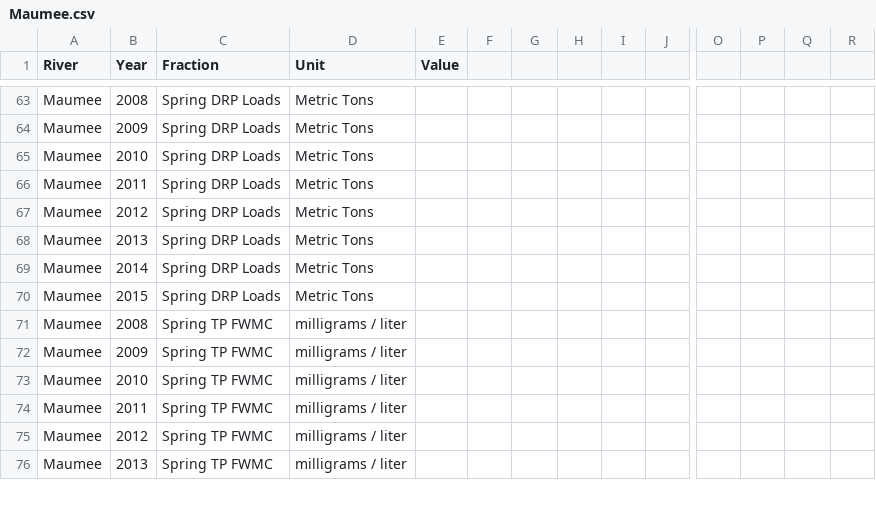
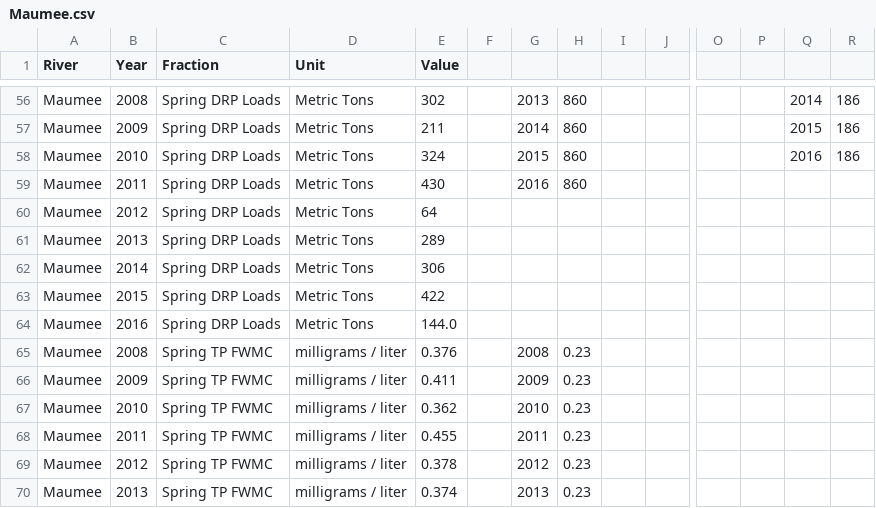
Before and after one commit to sfGLC/web, a CSV file: data/Maumee.csv, drawn as a sheet; only a part is shown, gaps mark what is left out; addresses are those after the commit; rows hold the shown columns only; the diff covers the shown part only; the diff names each change by its address in the sheet, - before the commit and + after, or states it on an @@ line.

```diff
--- a/data/Maumee.csv
+++ b/data/Maumee.csv
-E56 (Value): (empty)
+E56 (Value): 302
-G56: (empty)
+G56: 2013
-H56:H59: (empty)
+H56:H59: 860
-Q56: (empty)
+Q56: 2014
-R56:R58: (empty)
+R56:R58: 186
-E57 (Value): (empty)
+E57 (Value): 211
-G57: (empty)
+G57: 2014
-Q57: (empty)
+Q57: 2015
-E58 (Value): (empty)
+E58 (Value): 324
-G58: (empty)
+G58: 2015
-Q58: (empty)
+Q58: 2016
-E59 (Value): (empty)
+E59 (Value): 430
-G59: (empty)
+G59: 2016
-E60 (Value): (empty)
+E60 (Value): 64
-E61 (Value): (empty)
+E61 (Value): 289
-E62 (Value): (empty)
+E62 (Value): 306
-E63 (Value): (empty)
+E63 (Value): 422
+row 64: Maumee | 2016 | Spring DRP Loads | Metric Tons | 144.0
-E65 (Value): (empty)
+E65 (Value): 0.376
-G65: (empty)
+G65: 2008
-H65:H70: (empty)
+H65:H70: 0.23
-E66 (Value): (empty)
+E66 (Value): 0.411
-G66: (empty)
+G66: 2009
-E67 (Value): (empty)
+E67 (Value): 0.362
-G67: (empty)
+G67: 2010
-E68 (Value): (empty)
+E68 (Value): 0.455
-G68: (empty)
+G68: 2011
-E69 (Value): (empty)
+E69 (Value): 0.378
-G69: (empty)
+G69: 2012
-E70 (Value): (empty)
+E70 (Value): 0.374
-G70: (empty)
+G70: 2013
```
Also changed, not shown: 14 added rows, 10 removed rows and 64 edited cells elsewhere in this file, 2 other files.
